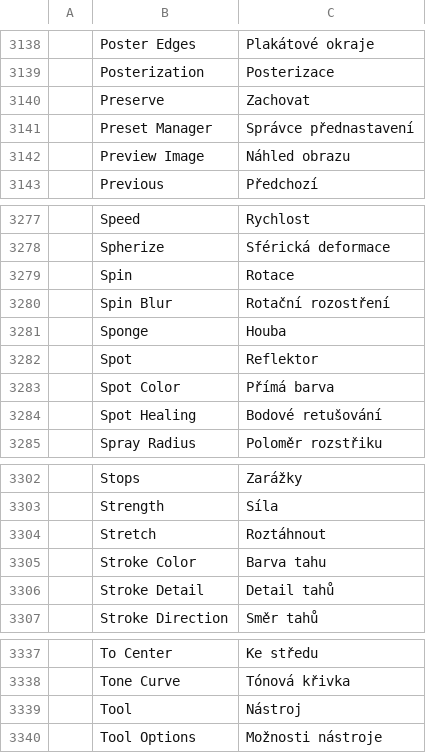
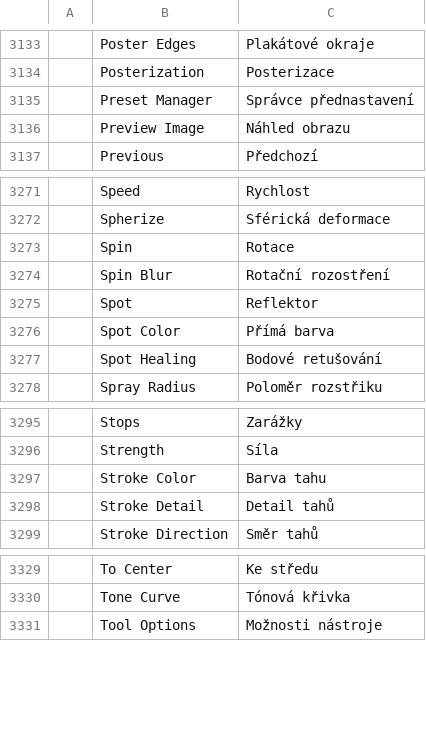
Before and after one commit to Elvis33LE/photocraft, a TSV file: crates/ui-egui/src/i18n/cs.tsv, drawn as a sheet; only a part is shown, gaps mark what is left out; the diff covers the shown part only; the diff names each change by its address in the sheet, - before the commit and + after, or states it on an @@ line.

```diff
--- a/crates/ui-egui/src/i18n/cs.tsv
+++ b/crates/ui-egui/src/i18n/cs.tsv
-row 3140:  | Preserve | Zachovat
-row 3281:  | Sponge | Houba
-row 3304:  | Stretch | Roztáhnout
-row 3339:  | Tool | Nástroj
```
Also changed, not shown: 5 removed rows elsewhere in this file.
